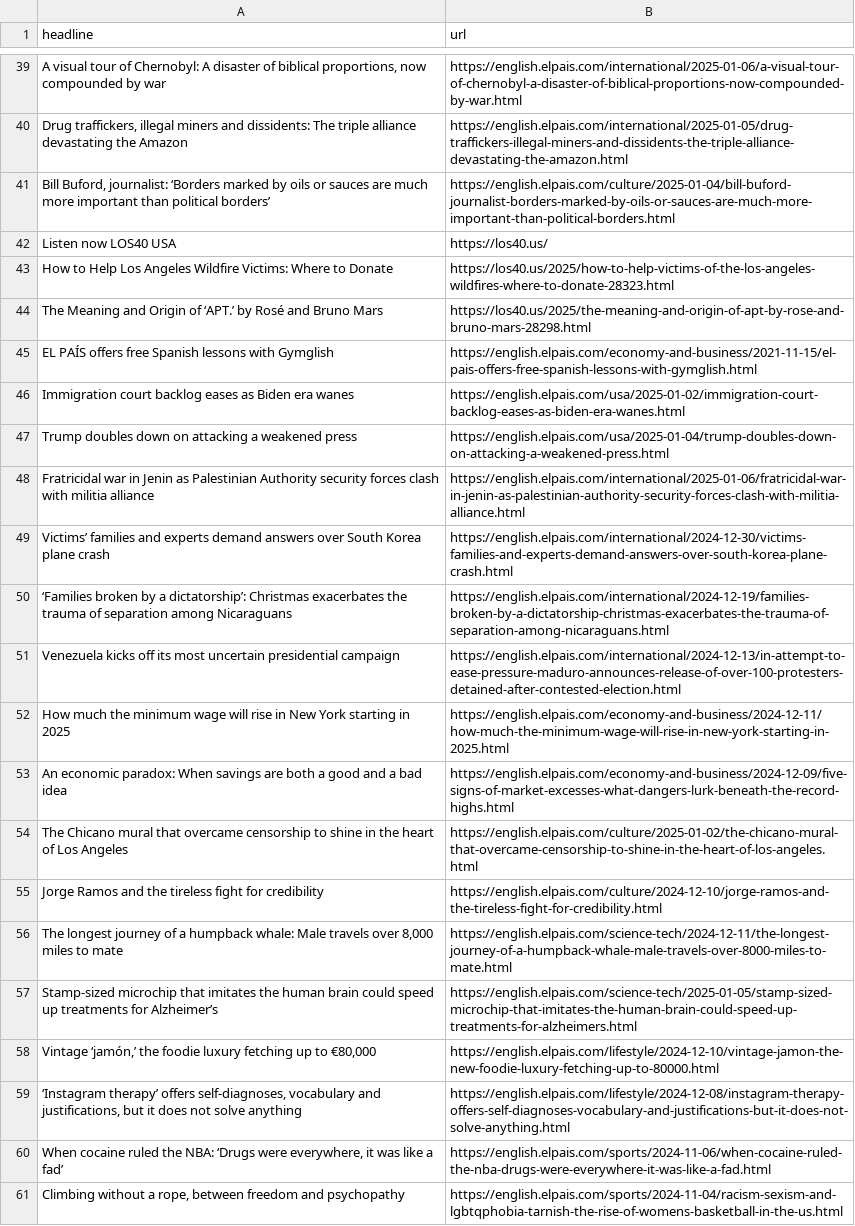
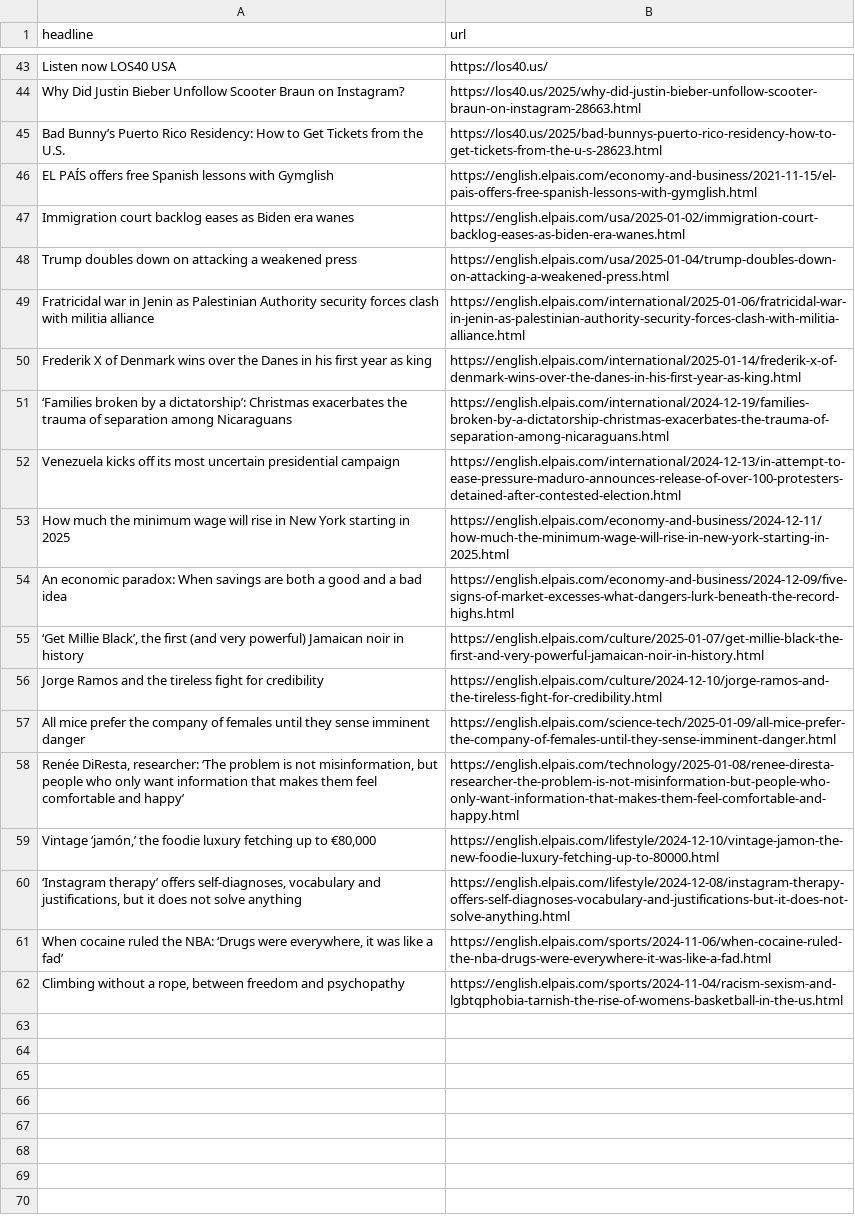
Before and after one commit to tomvaillant/auto-scraper, a CSV file: headlines.csv, drawn as a sheet; only a part is shown, gaps mark what is left out; removed rows and columns are numbered as before the commit, all else as after; the diff covers the shown part only; the diff names each change by its address in the sheet, - before the commit and + after, or states it on an @@ line.

```diff
--- a/headlines.csv
+++ b/headlines.csv
-row 39: A visual tour of Chernobyl: A disaster of biblical proportions, now compounded by war | https://english.elpais.com/international/2025-01-06/a-visual-tour-of-chernobyl-a-disaster-of-biblical-proportions-now-compounded-by-war.html
-row 40: Drug traffickers, illegal miners and dissidents: The triple alliance devastating the Amazon | https://english.elpais.com/international/2025-01-05/drug-traffickers-illegal-miners-and-dissidents-the-triple-alliance-devastating-the-amazon.html
-row 41: Bill Buford, journalist: ‘Borders marked by oils or sauces are much more important than political borders’ | https://english.elpais.com/culture/2025-01-04/bill-buford-journalist-borders-marked-by-oils-or-sauces-are-much-more-important-than-political-borders.html
-row 43: How to Help Los Angeles Wildfire Victims: Where to Donate | https://los40.us/2025/how-to-help-victims-of-the-los-angeles-wildfires-where-to-donate-28323.html
-row 44: The Meaning and Origin of ‘APT.’ by Rosé and Bruno Mars | https://los40.us/2025/the-meaning-and-origin-of-apt-by-rose-and-bruno-mars-28298.html
+row 44: Why Did Justin Bieber Unfollow Scooter Braun on Instagram? | https://los40.us/2025/why-did-justin-bieber-unfollow-scooter-braun-on-instagram-28663.html
+row 45: Bad Bunny’s Puerto Rico Residency: How to Get Tickets from the U.S. | https://los40.us/2025/bad-bunnys-puerto-rico-residency-how-to-get-tickets-from-the-u-s-28623.html
-row 49: Victims’ families and experts demand answers over South Korea plane crash | https://english.elpais.com/international/2024-12-30/victims-families-and-experts-demand-answers-over-south-korea-plane-crash.html
+row 50: Frederik X of Denmark wins over the Danes in his first year as king | https://english.elpais.com/international/2025-01-14/frederik-x-of-denmark-wins-over-the-danes-in-his-first-year-as-king.html
-row 54: The Chicano mural that overcame censorship to shine in the heart of Los Angeles | https://english.elpais.com/culture/2025-01-02/the-chicano-mural-that-overcame-censorship-to-shine-in-the-heart-of-los-angeles.html
@@ row 27 moved to row 55: ‘Get Millie Black’, the first (and very … @@
-row 56: The longest journey of a humpback whale: Male travels over 8,000 miles to mate | https://english.elpais.com/science-tech/2024-12-11/the-longest-journey-of-a-humpback-whale-male-travels-over-8000-miles-to-mate.html
-row 57: Stamp-sized microchip that imitates the human brain could speed up treatments for Alzheimer’s | https://english.elpais.com/science-tech/2025-01-05/stamp-sized-microchip-that-imitates-the-human-brain-could-speed-up-treatments-for-alzheimers.html
+row 57: All mice prefer the company of females until they sense imminent danger | https://english.elpais.com/science-tech/2025-01-09/all-mice-prefer-the-company-of-females-until-they-sense-imminent-danger.html
+row 58: Renée DiResta, researcher: ‘The problem is not misinformation, but people who only want information that makes them feel comfortable and happy’ | https://english.elpais.com/technology/2025-01-08/renee-diresta-researcher-the-problem-is-not-misinformation-but-people-who-only-want-information-that-makes-them-feel-comfortable-and-happy.html
```
Also changed, not shown: 36 added rows, 31 removed rows and 4 moved rows elsewhere in this file.
